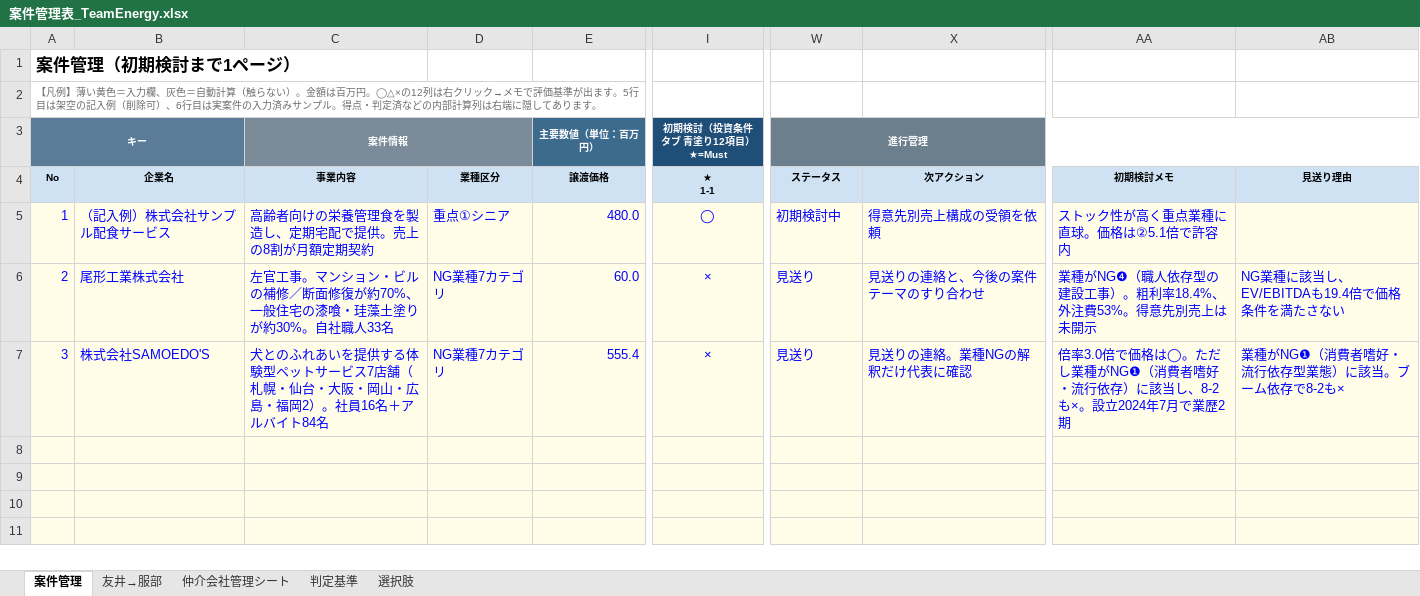
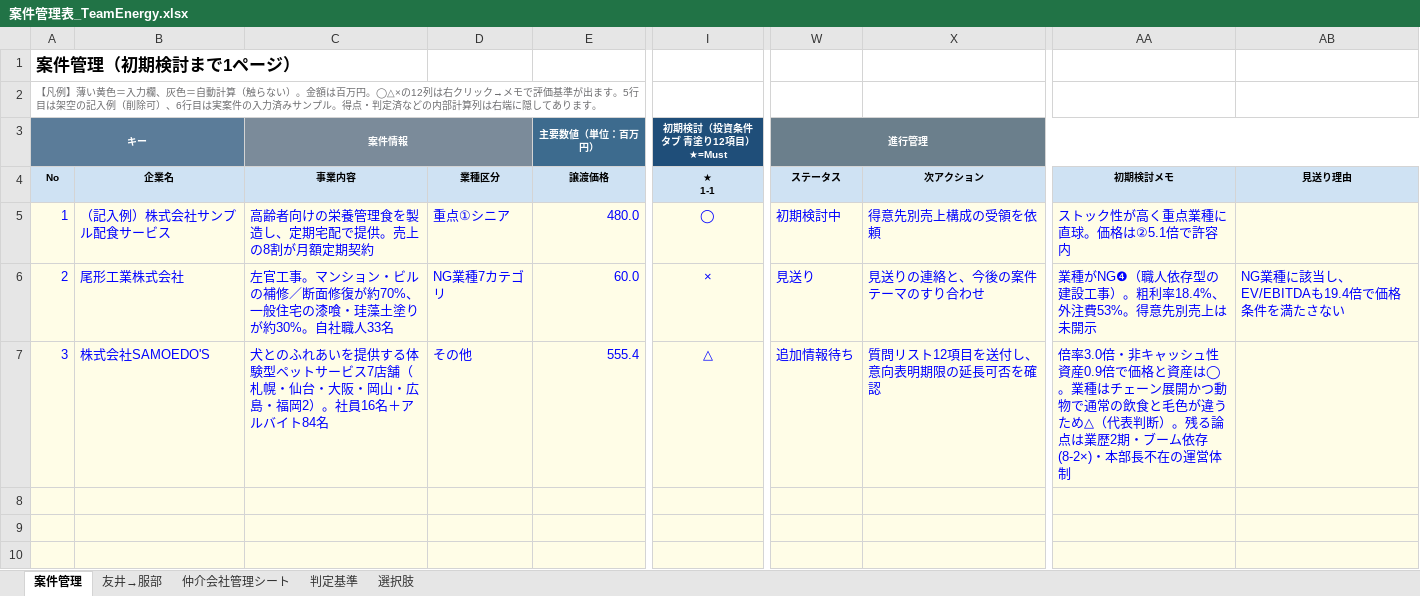
Before and after one commit to ttomoi-afk/desktop-tutorial, an Excel workbook: out/案件管理表_TeamEnergy.xlsx, sheet 案件管理, drawn as a sheet; only a part is shown, gaps mark what is left out; the shorter side is filled out with more unchanged rows; values as stored, in another font and other column widths than the file's, no borders; conditional formats not drawn; the diff names each change by its address in the sheet, - before the commit and + after, or states it on an @@ line.

```diff
--- a/out/案件管理表_TeamEnergy.xlsx (sheet 案件管理)
+++ b/out/案件管理表_TeamEnergy.xlsx (sheet 案件管理)
-D7: NG業種7カテゴリ
+D7: その他
-I7 (初期検討（投資条件タブ 青塗り12項目） ★=Must): ×
+I7 (初期検討（投資条件タブ 青塗り12項目） ★=Must): △
-W7 (進行管理): 見送り
+W7 (進行管理): 追加情報待ち
-X7: 見送りの連絡。業種NGの解釈だけ代表に確認
+X7: 質問リスト12項目を送付し、意向表明期限の延長可否を確認
-AA7: 倍率3.0倍で価格は◯。ただし業種がNG❶（消費者嗜好・流行依存）に該当し、8-2も×。設立2024年7月で業歴2期
+AA7: 倍率3.0倍・非キャッシュ性資産0.9倍で価格と資産は◯。業種はチェーン展開かつ動物で通常の飲食と毛色が違うため△（代表判断）。残る論点は業歴2期・ブーム依存(8-2×)・本部長不在の運営体制
-AB7: 業種がNG❶（消費者嗜好・流行依存型業態）に該当。ブーム依存で8-2も×
+AB7: (empty)
```
Also changed, not shown: 2 other files.
